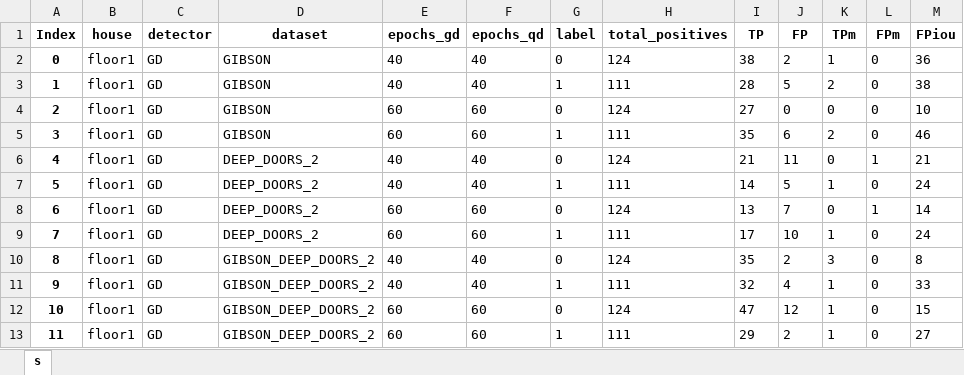
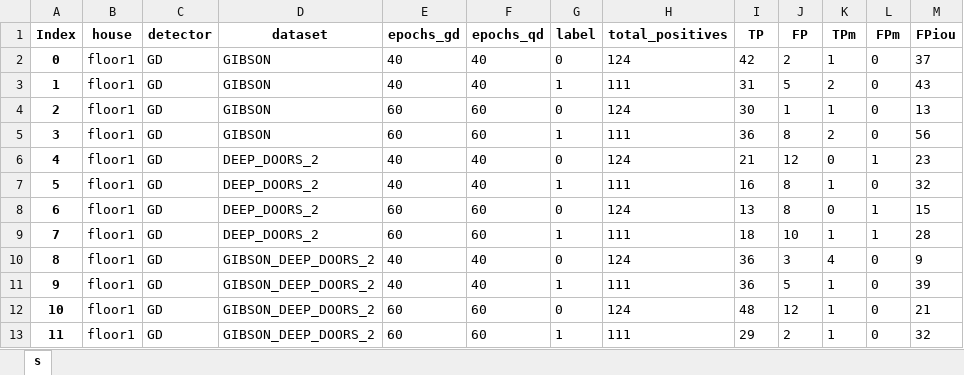
Before and after one commit to aislabunimi/door-detection-long-term, an Excel workbook: doors_detection_long_term/scripts/results/detr_complete_metrics_real_data_0.65.xlsx, sheet s, drawn as a sheet; only a part is shown; values as stored, in another font and other column widths than the file's, no borders; the diff covers the shown part only; the diff names each change by its address in the sheet, - before the commit and + after, or states it on an @@ line.

Commit message:
fixed results

```diff
--- a/doors_detection_long_term/scripts/results/detr_complete_metrics_real_data_0.65.xlsx (sheet s)
+++ b/doors_detection_long_term/scripts/results/detr_complete_metrics_real_data_0.65.xlsx (sheet s)
-I2 (TP): 38
+I2 (TP): 42
-M2 (FPiou): 36
+M2 (FPiou): 37
-I3 (TP): 28
+I3 (TP): 31
-M3 (FPiou): 38
+M3 (FPiou): 43
-I4 (TP): 27
+I4 (TP): 30
-J4 (FP): 0
+J4 (FP): 1
-K4 (TPm): 0
+K4 (TPm): 1
-M4 (FPiou): 10
+M4 (FPiou): 13
-I5 (TP): 35
+I5 (TP): 36
-J5 (FP): 6
+J5 (FP): 8
-M5 (FPiou): 46
+M5 (FPiou): 56
-J6 (FP): 11
+J6 (FP): 12
-M6 (FPiou): 21
+M6 (FPiou): 23
-I7 (TP): 14
+I7 (TP): 16
-J7 (FP): 5
+J7 (FP): 8
-M7 (FPiou): 24
+M7 (FPiou): 32
-J8 (FP): 7
+J8 (FP): 8
-M8 (FPiou): 14
+M8 (FPiou): 15
-I9 (TP): 17
+I9 (TP): 18
-L9 (FPm): 0
+L9 (FPm): 1
-M9 (FPiou): 24
+M9 (FPiou): 28
-I10 (TP): 35
+I10 (TP): 36
-J10 (FP): 2
+J10 (FP): 3
-K10 (TPm): 3
+K10 (TPm): 4
-M10 (FPiou): 8
+M10 (FPiou): 9
-I11 (TP): 32
+I11 (TP): 36
-J11 (FP): 4
+J11 (FP): 5
-M11 (FPiou): 33
+M11 (FPiou): 39
-I12 (TP): 47
+I12 (TP): 48
-M12 (FPiou): 15
+M12 (FPiou): 21
-M13 (FPiou): 27
+M13 (FPiou): 32
```
Also changed, not shown: 516 edited cells elsewhere in this sheet, doors_detection_long_term/scripts/results/detr_ap_real_data_0.65.xlsx.
